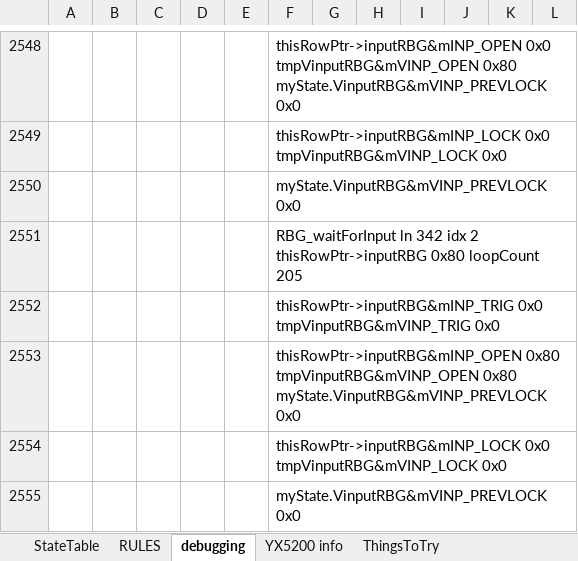
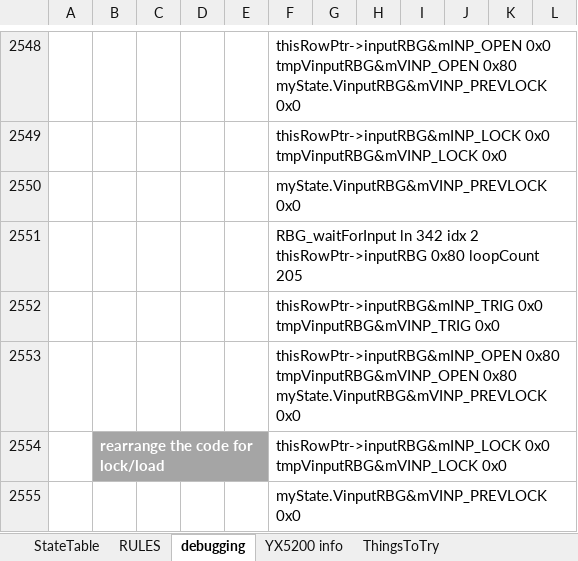
Before and after one commit to Mark-MDO47/RubberBandGun, an Excel workbook: RBG_arduino/StateTable_minimal.xlsx, sheet debugging, drawn as a sheet; only a part is shown, gaps mark what is left out; values as stored, in another font and other column widths than the file's, no borders; the diff covers the shown part only; the diff names each change by its address in the sheet, - before the commit and + after, or states it on an @@ line.

```diff
--- a/RBG_arduino/StateTable_minimal.xlsx (sheet debugging)
+++ b/RBG_arduino/StateTable_minimal.xlsx (sheet debugging)
-B2554: (empty)
+B2554: rearrange the code for lock/load
-B2554 fill: none
+B2554 fill: #A5A5A5
```
Also changed, not shown: other rows of this sheet, sheet StateTable, 1 other file.
